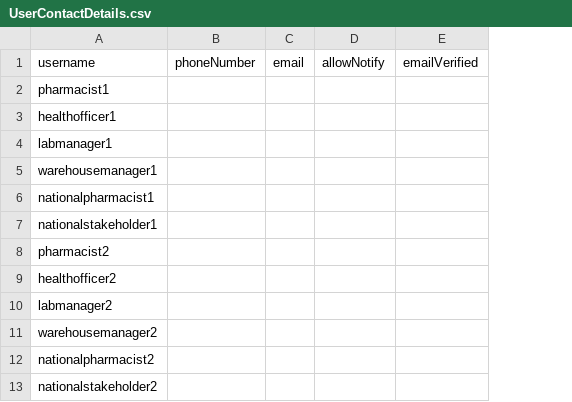
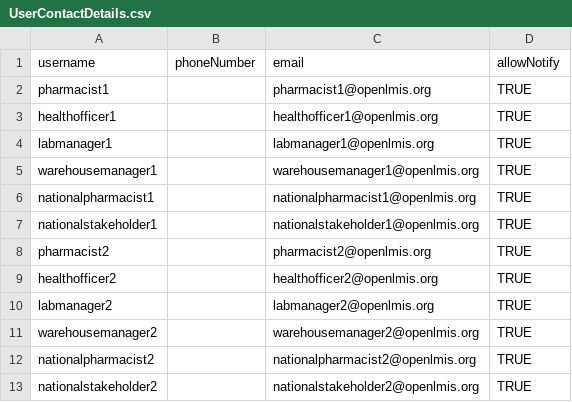
Before and after one commit to OpenLMIS-COVID/covid-configuration, a CSV file: demo-data/UserContactDetails.csv, drawn as a sheet; removed rows and columns are numbered as before the commit, all else as after; the diff names each change by its address in the sheet, - before the commit and + after, or states it on an @@ line.

Commit message:
COV-84: Set-up dummy emails for demo users

```diff
--- a/demo-data/UserContactDetails.csv
+++ b/demo-data/UserContactDetails.csv
-column C (email), empty
-column D (allowNotify), empty
-column E (emailVerified), empty
+column C (email), rows 2-13: pharmacist1@openlmis.org | healthofficer1@openlmis.org | labmanager1@openlmis.org | warehousemanager1@openlmis.org | nationalpharmacist1@openlmis.org | nationalstakeholder1@openlmis.org | pharmacist2@openlmis.org | healthofficer2@openlmis.org | labmanager2@openlmis.org | warehousemanager2@openlmis.org | nationalpharmacist2@openlmis.org | nationalstakeholder2@openlmis.org
+column D (allowNotify), rows 2-13: all TRUE
```
Also changed, not shown: demo-data/Users.csv, mappings/UserContactDetails_mapping.csv, 4 other files.
